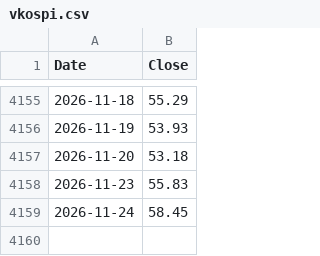
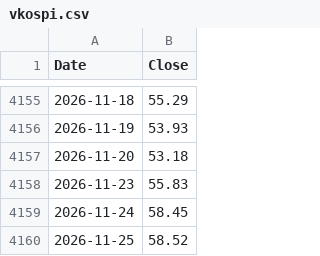
Before and after one commit to isk2026/beta-model, a CSV file: data/vkospi.csv, drawn as a sheet; only a part is shown, gaps mark what is left out.

```diff
--- a/data/vkospi.csv
+++ b/data/vkospi.csv
@@ -4159 +4159,2 @@ Date,Close
 2026-11-24,58.45
+2026-11-25,58.52
```
Also changed, not shown: data/signal_log.csv, 2 other files.
